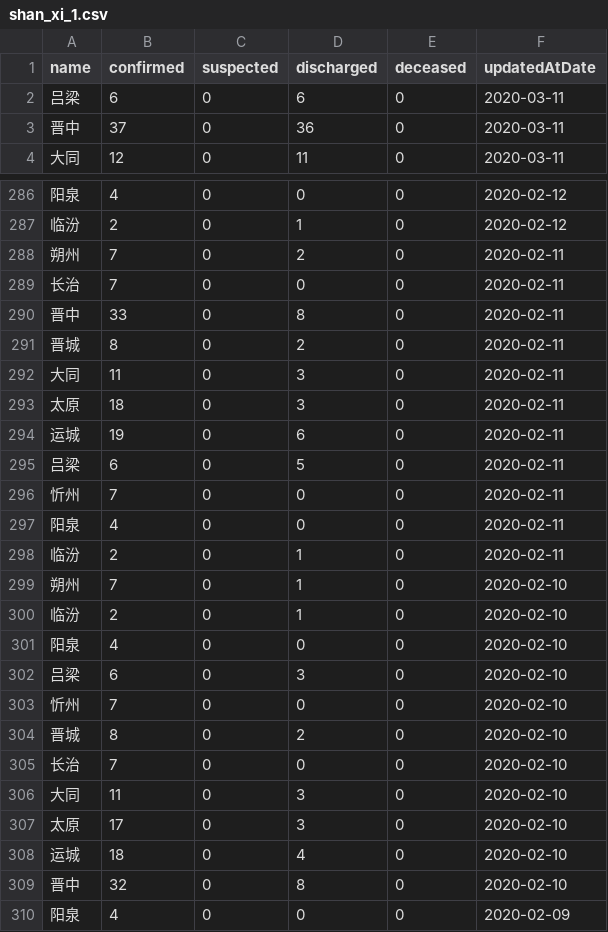
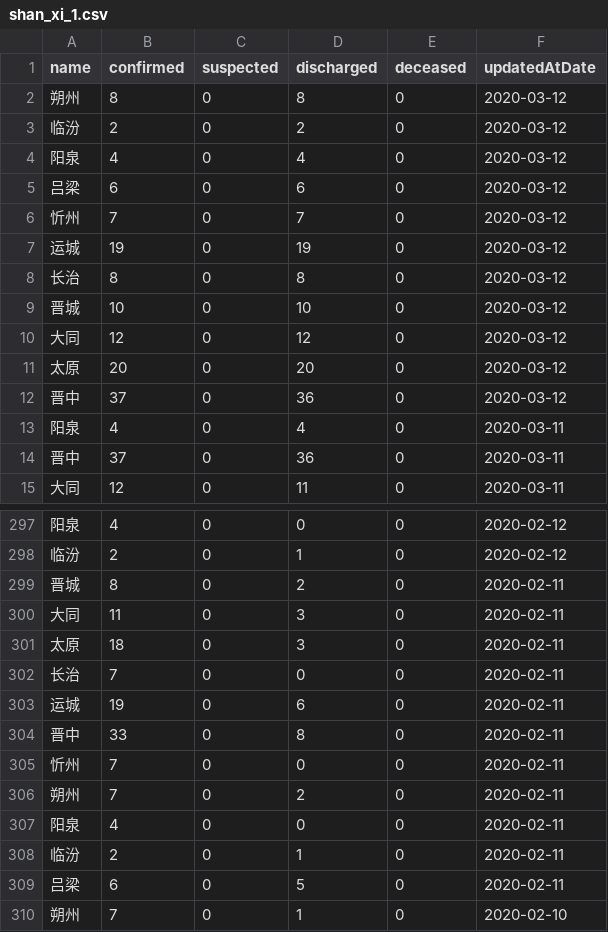
Before and after one commit to fantasticfears-stage/ncov-zh, a CSV file: public/data/provinces/shan_xi_1.csv, drawn as a sheet; only a part is shown, gaps mark what is left out; the shorter side is filled out with more unchanged rows; the diff covers the shown part only.

```diff
--- a/public/data/provinces/shan_xi_1.csv
+++ b/public/data/provinces/shan_xi_1.csv
@@ -1,3 +1,14 @@
 name,confirmed,suspected,discharged,deceased,updatedAtDate
-吕梁,6,0,6,0,2020-03-11
+朔州,8,0,8,0,2020-03-12
+临汾,2,0,2,0,2020-03-12
+阳泉,4,0,4,0,2020-03-12
+吕梁,6,0,6,0,2020-03-12
+忻州,7,0,7,0,2020-03-12
+运城,19,0,19,0,2020-03-12
+长治,8,0,8,0,2020-03-12
+晋城,10,0,10,0,2020-03-12
+大同,12,0,12,0,2020-03-12
+太原,20,0,20,0,2020-03-12
+晋中,37,0,36,0,2020-03-12
+阳泉,4,0,4,0,2020-03-11
 晋中,37,0,36,0,2020-03-11
@@ -287,5 +298,2 @@ name,confirmed,suspected,discharged,deceased,updatedAtDate
 临汾,2,0,1,0,2020-02-12
-朔州,7,0,2,0,2020-02-11
-长治,7,0,0,0,2020-02-11
-晋中,33,0,8,0,2020-02-11
 晋城,8,0,2,0,2020-02-11
@@ -293,7 +301,10 @@ name,confirmed,suspected,discharged,deceased,updatedAtDate
 太原,18,0,3,0,2020-02-11
+长治,7,0,0,0,2020-02-11
 运城,19,0,6,0,2020-02-11
-吕梁,6,0,5,0,2020-02-11
+晋中,33,0,8,0,2020-02-11
 忻州,7,0,0,0,2020-02-11
+朔州,7,0,2,0,2020-02-11
 阳泉,4,0,0,0,2020-02-11
 临汾,2,0,1,0,2020-02-11
+吕梁,6,0,5,0,2020-02-11
 朔州,7,0,1,0,2020-02-10
```
Also changed, not shown: 1 added row and 108 moved rows elsewhere in this file, public/data/provinces.csv, public/data/provinces/an_hui.csv, 28 other files.
